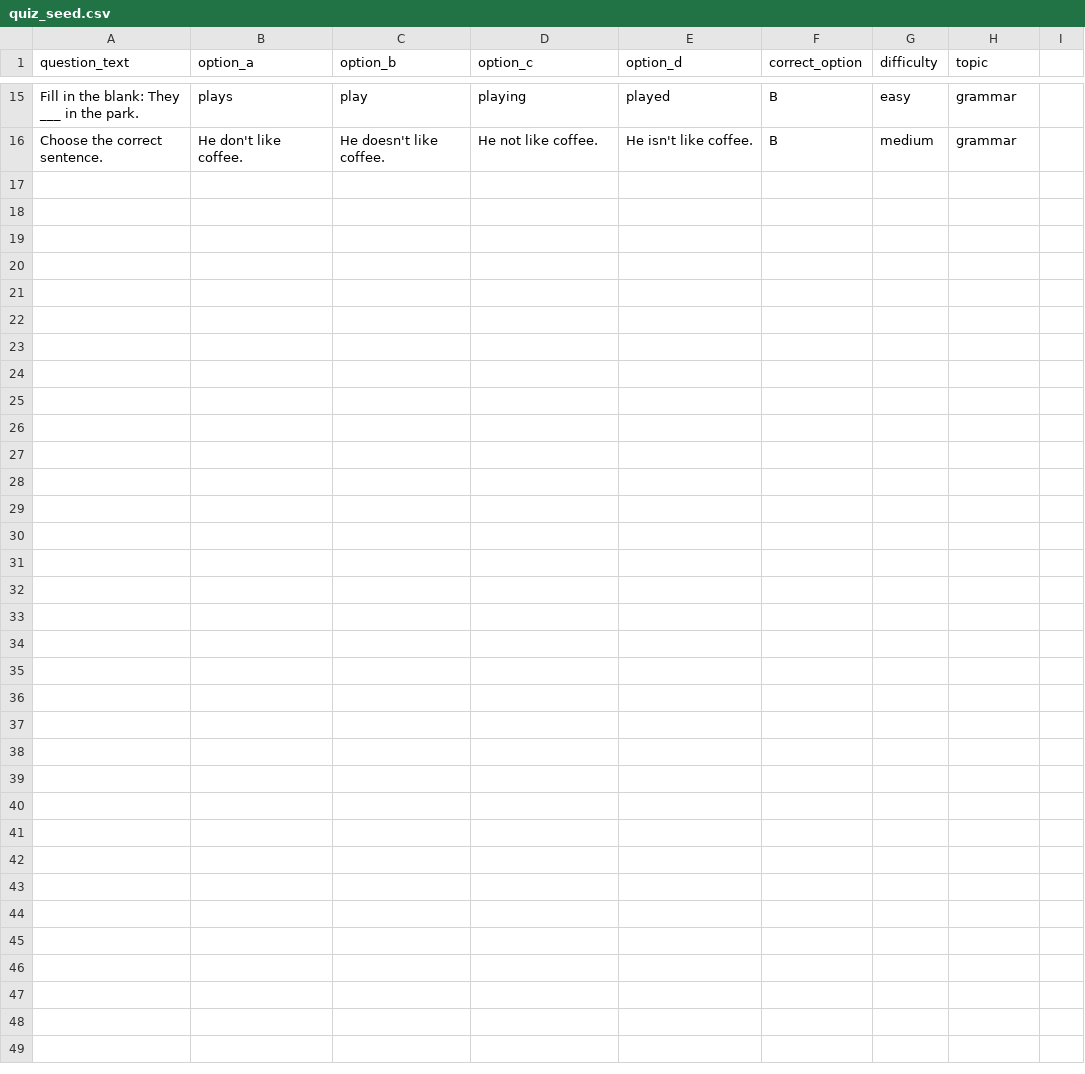
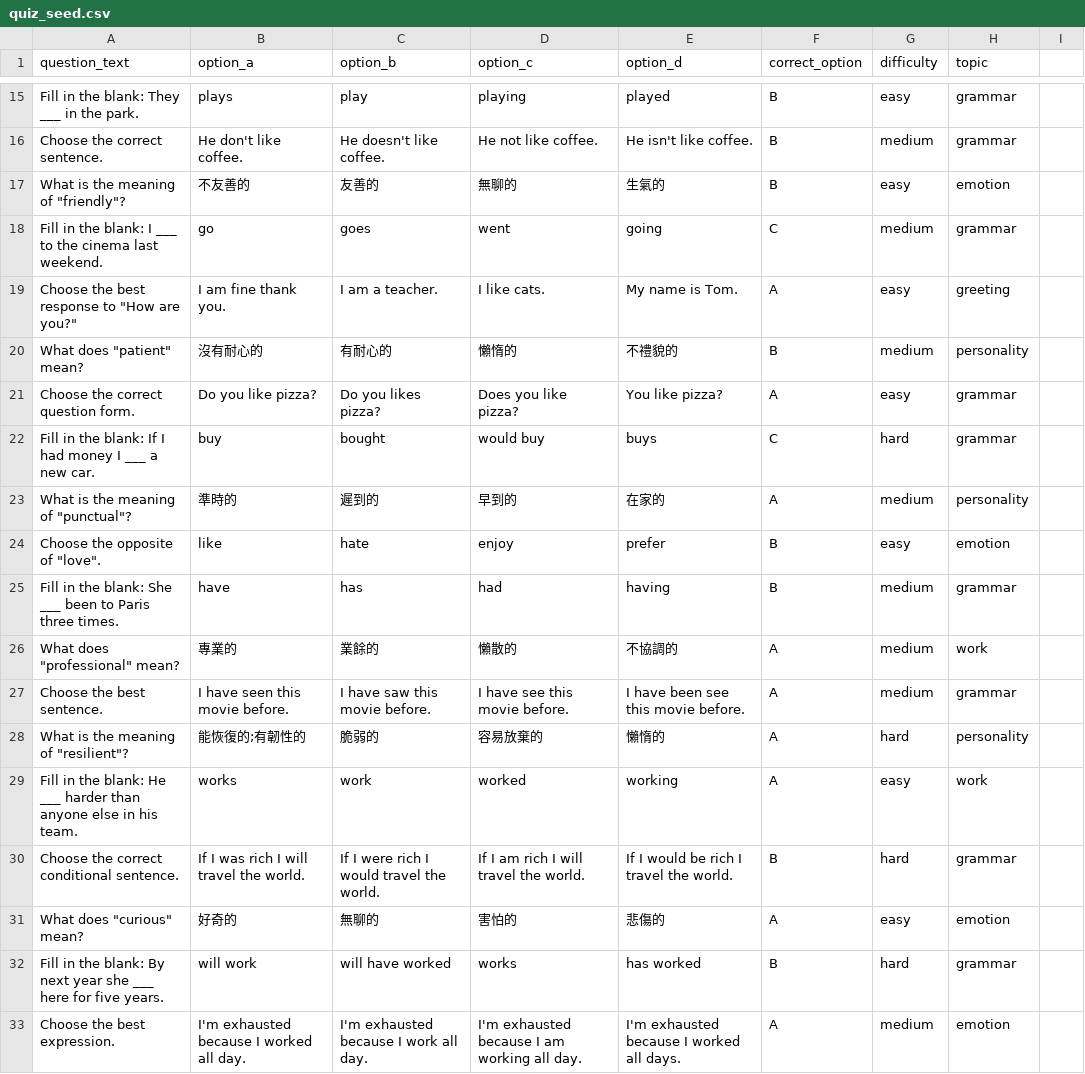
Before and after one commit to TCC03/engliststudy, a CSV file: data/quiz_seed.csv, drawn as a sheet; only a part is shown, gaps mark what is left out; the diff names each change by its address in the sheet, - before the commit and + after, or states it on an @@ line.

```diff
--- a/data/quiz_seed.csv
+++ b/data/quiz_seed.csv
+row 17: What is the meaning of "friendly"? | 不友善的 | 友善的 | 無聊的 | 生氣的 | B | easy | emotion
+row 18: Fill in the blank: I ___ to the cinema last weekend. | go | goes | went | going | C | medium | grammar
+row 19: Choose the best response to "How are you?" | I am fine thank you. | I am a teacher. | I like cats. | My name is Tom. | A | easy | greeting
+row 20: What does "patient" mean? | 沒有耐心的 | 有耐心的 | 懶惰的 | 不禮貌的 | B | medium | personality
+row 21: Choose the correct question form. | Do you like pizza? | Do you likes pizza? | Does you like pizza? | You like pizza? | A | easy | grammar
+row 22: Fill in the blank: If I had money I ___ a new car. | buy | bought | would buy | buys | C | hard | grammar
+row 23: What is the meaning of "punctual"? | 準時的 | 遲到的 | 早到的 | 在家的 | A | medium | personality
+row 24: Choose the opposite of "love". | like | hate | enjoy | prefer | B | easy | emotion
+row 25: Fill in the blank: She ___ been to Paris three times. | have | has | had | having | B | medium | grammar
+row 26: What does "professional" mean? | 專業的 | 業餘的 | 懶散的 | 不協調的 | A | medium | work
+row 27: Choose the best sentence. | I have seen this movie before. | I have saw this movie before. | I have see this movie before. | I have been see this movie before. | A | medium | grammar
+row 28: What is the meaning of "resilient"? | 能恢復的;有韌性的 | 脆弱的 | 容易放棄的 | 懶惰的 | A | hard | personality
+row 29: Fill in the blank: He ___ harder than anyone else in his team. | works | work | worked | working | A | easy | work
+row 30: Choose the correct conditional sentence. | If I was rich I will travel the world. | If I were rich I would travel the world. | If I am rich I will travel the world. | If I would be rich I travel the world. | B | hard | grammar
+row 31: What does "curious" mean? | 好奇的 | 無聊的 | 害怕的 | 悲傷的 | A | easy | emotion
+row 32: Fill in the blank: By next year she ___ here for five years. | will work | will have worked | works | has worked | B | hard | grammar
+row 33: Choose the best expression. | I'm exhausted because I worked all day. | I'm exhausted because I work all day. | I'm exhausted because I am working all day. | I'm exhausted because I worked all days. | A | medium | emotion
```
Also changed, not shown: 5 other files.
